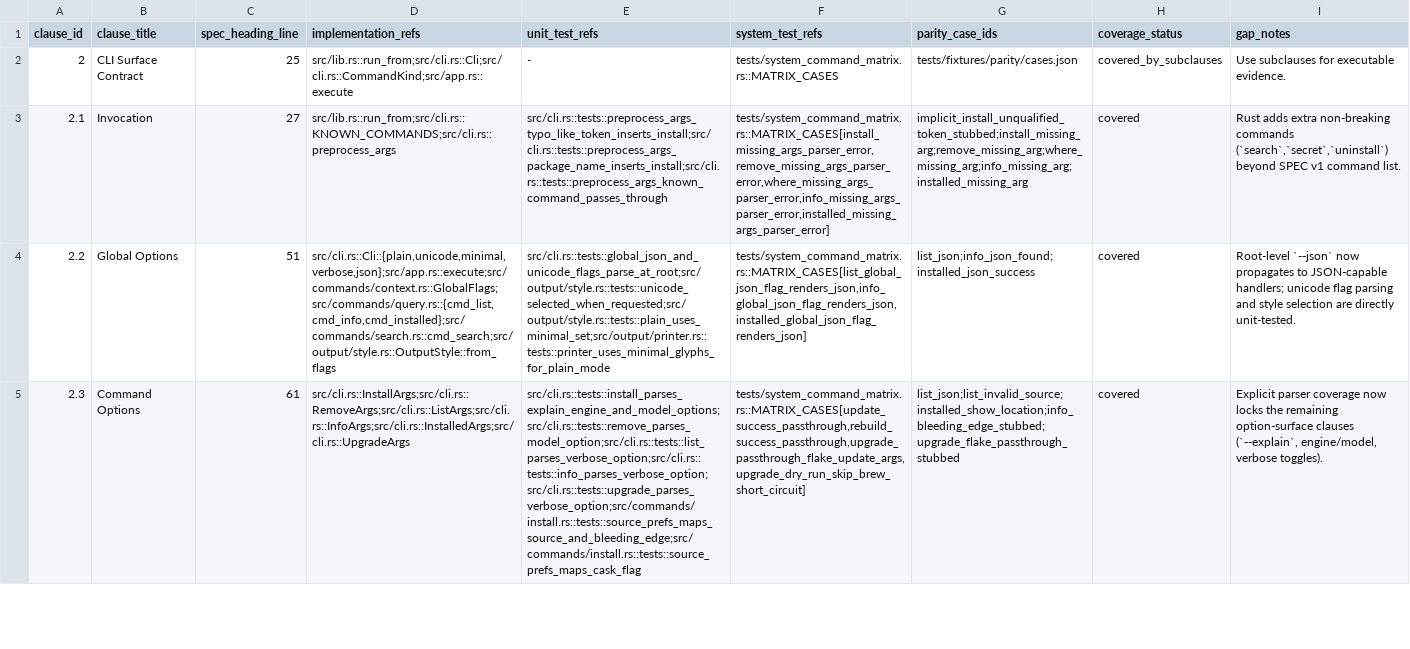
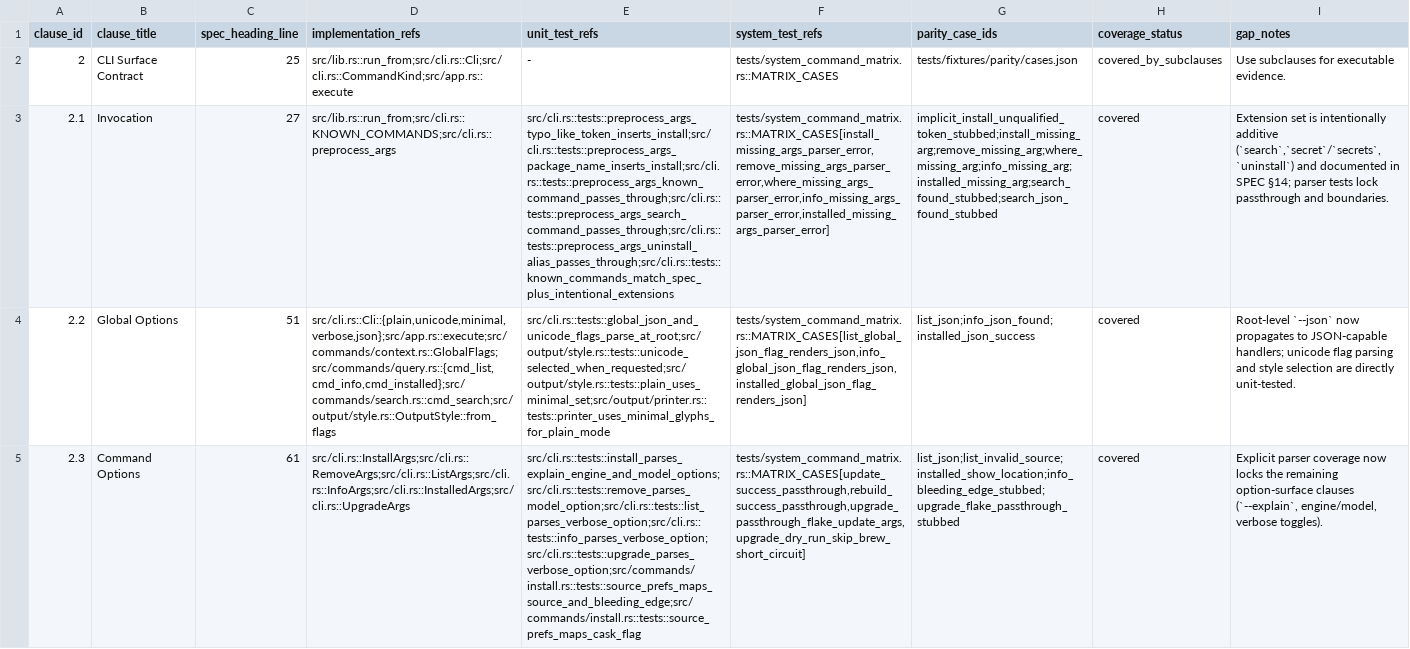
Before and after one commit to flowerornament/nx-rs, a TSV file: .agents/spec_traceability_matrix_v1.tsv, drawn as a sheet; only a part is shown; the diff names each change by its address in the sheet, - before the commit and + after, or states it on an @@ line.

Commit message:
Confirm and document intentional non-SPEC CLI extensions

```diff
--- a/.agents/spec_traceability_matrix_v1.tsv
+++ b/.agents/spec_traceability_matrix_v1.tsv
-E3 (unit_test_refs): src/cli.rs::tests::preprocess_args_typo_like_token_inserts_install;src/cli.rs::tests::preprocess_args_package_name_inserts_install;src/cli.rs::tests::preprocess_args_known_command_passes_through
+E3 (unit_test_refs): src/cli.rs::tests::preprocess_args_typo_like_token_inserts_install;src/cli.rs::tests::preprocess_args_package_name_inserts_install;src/cli.rs::tests::preprocess_args_known_command_passes_through;src/cli.rs::tests::preprocess_args_search_command_passes_through;src/cli.rs::tests::preprocess_args_uninstall_alias_passes_through;src/cli.rs::tests::known_commands_match_spec_plus_intentional_extensions
-G3 (parity_case_ids): implicit_install_unqualified_token_stubbed;install_missing_arg;remove_missing_arg;where_missing_arg;info_missing_arg;installed_missing_arg
+G3 (parity_case_ids): implicit_install_unqualified_token_stubbed;install_missing_arg;remove_missing_arg;where_missing_arg;info_missing_arg;installed_missing_arg;search_found_stubbed;search_json_found_stubbed
-I3 (gap_notes): Rust adds extra non-breaking commands (`search`,`secret`,`uninstall`) beyond SPEC v1 command list.
+I3 (gap_notes): Extension set is intentionally additive (`search`,`secret`/`secrets`,`uninstall`) and documented in SPEC §14; parser tests lock passthrough and boundaries.
```
Also changed, not shown: 3 other files.
